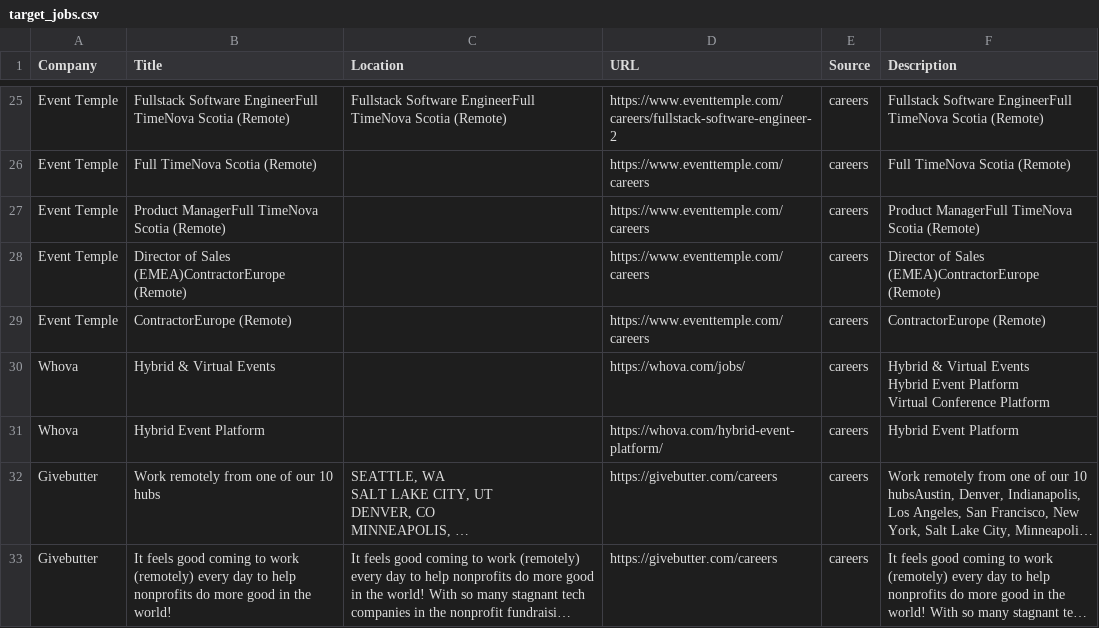
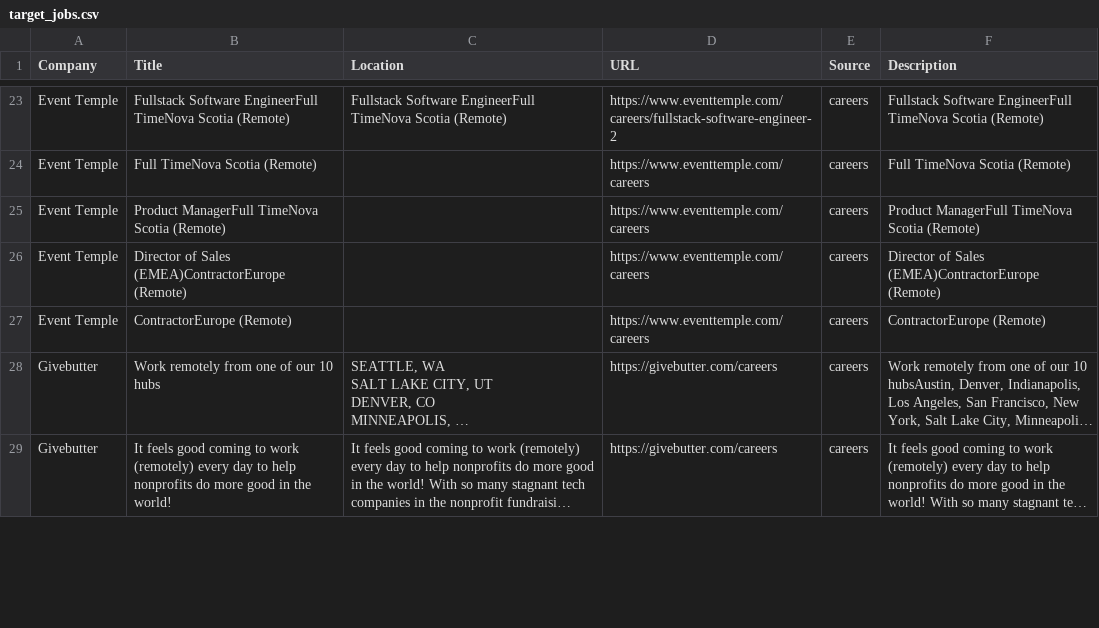
Before and after one commit to starstead/job-scraper, a CSV file: results/target_jobs.csv, drawn as a sheet; only a part is shown, gaps mark what is left out; long unchanged cells end in …; removed rows and columns are numbered as before the commit, all else as after; ↵ is a line break in a cell; the diff covers the shown part only; the diff names each change by its address in the sheet, - before the commit and + after, or states it on an @@ line.

```diff
--- a/results/target_jobs.csv
+++ b/results/target_jobs.csv
-row 30: Whova | Hybrid & Virtual Events |  | https://whova.com/jobs/ | careers | Hybrid & Virtual Events ↵ Hybrid Event Platform ↵ Virtual Conference Platform
-row 31: Whova | Hybrid Event Platform |  | https://whova.com/hybrid-event-platform/ | careers | Hybrid Event Platform
```
Also changed, not shown: 1 added row, 4 removed rows and 1 moved row elsewhere in this file, 1 other file.
